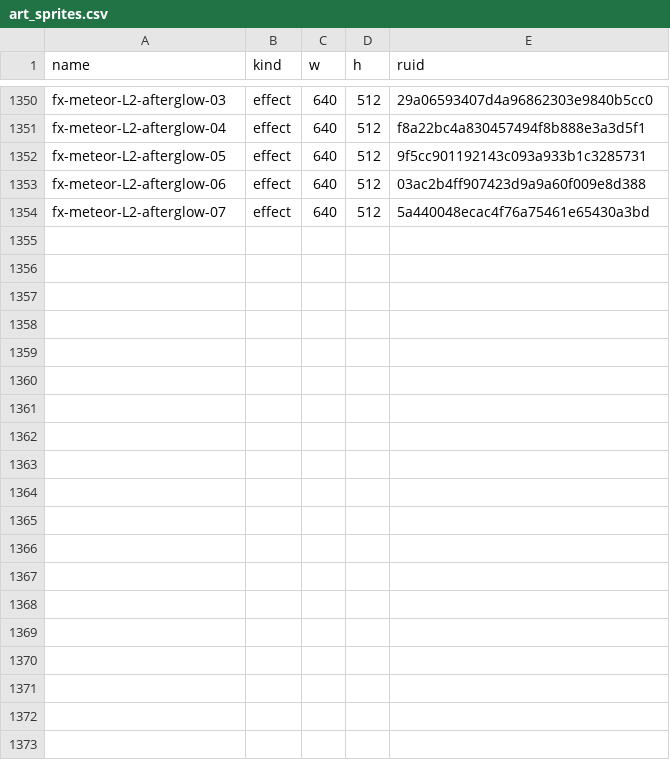
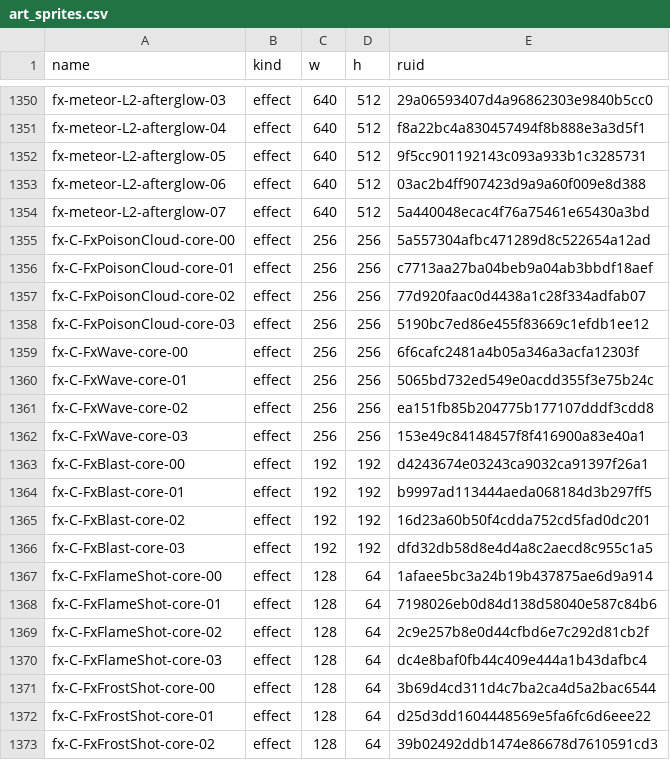
Before and after one commit to mogoshop/catch-and-keep, a CSV file: data/art_sprites.csv, drawn as a sheet; only a part is shown, gaps mark what is left out; the diff covers the shown part only.

```diff
--- a/data/art_sprites.csv
+++ b/data/art_sprites.csv
@@ -1354 +1354,20 @@ fx-meteor-L2-afterglow-06,effect,640,512,03ac2b4ff907423d9a9a60f009e8d388
 fx-meteor-L2-afterglow-07,effect,640,512,5a440048ecac4f76a75461e65430a3bd
+fx-C-FxPoisonCloud-core-00,effect,256,256,5a557304afbc471289d8c522654a12ad
+fx-C-FxPoisonCloud-core-01,effect,256,256,c7713aa27ba04beb9a04ab3bbdf18aef
+fx-C-FxPoisonCloud-core-02,effect,256,256,77d920faac0d4438a1c28f334adfab07
+fx-C-FxPoisonCloud-core-03,effect,256,256,5190bc7ed86e455f83669c1efdb1ee12
+fx-C-FxWave-core-00,effect,256,256,6f6cafc2481a4b05a346a3acfa12303f
+fx-C-FxWave-core-01,effect,256,256,5065bd732ed549e0acdd355f3e75b24c
+fx-C-FxWave-core-02,effect,256,256,ea151fb85b204775b177107dddf3cdd8
+fx-C-FxWave-core-03,effect,256,256,153e49c84148457f8f416900a83e40a1
+fx-C-FxBlast-core-00,effect,192,192,d4243674e03243ca9032ca91397f26a1
+fx-C-FxBlast-core-01,effect,192,192,b9997ad113444aeda068184d3b297ff5
+fx-C-FxBlast-core-02,effect,192,192,16d23a60b50f4cdda752cd5fad0dc201
+fx-C-FxBlast-core-03,effect,192,192,dfd32db58d8e4d4a8c2aecd8c955c1a5
+fx-C-FxFlameShot-core-00,effect,128,64,1afaee5bc3a24b19b437875ae6d9a914
+fx-C-FxFlameShot-core-01,effect,128,64,7198026eb0d84d138d58040e587c84b6
+fx-C-FxFlameShot-core-02,effect,128,64,2c9e257b8e0d44cfbd6e7c292d81cb2f
+fx-C-FxFlameShot-core-03,effect,128,64,dc4e8baf0fb44c409e444a1b43dafbc4
+fx-C-FxFrostShot-core-00,effect,128,64,3b69d4cd311d4c7ba2ca4d5a2bac6544
+fx-C-FxFrostShot-core-01,effect,128,64,d25d3dd1604448569e5fa6fc6d6eee22
+fx-C-FxFrostShot-core-02,effect,128,64,39b02492ddb1474e86678d7610591cd3
```
Also changed, not shown: 9 added rows elsewhere in this file, 20 other files.
